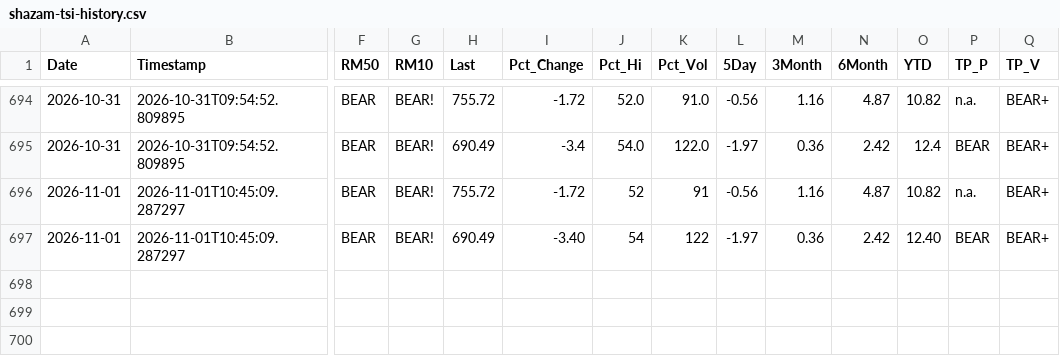
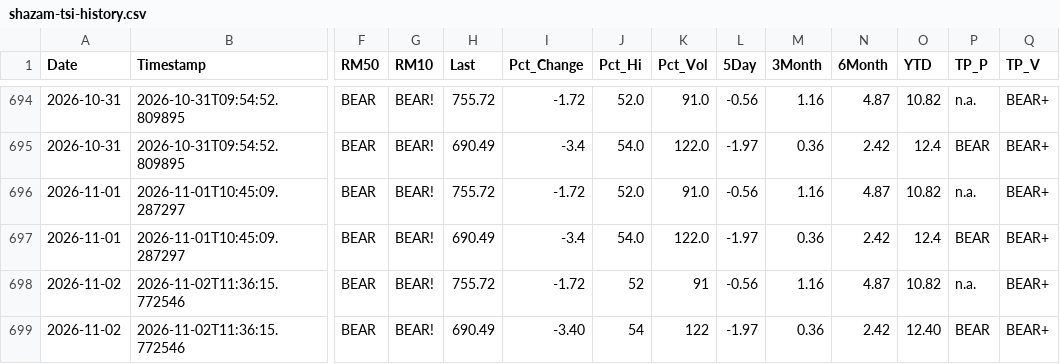
Before and after one commit to blumenty/stock-data-automation, a CSV file: data/shazam-tsi-history.csv, drawn as a sheet; only a part is shown, gaps mark what is left out; rows hold the shown columns only; the diff names each change by its address in the sheet, - before the commit and + after, or states it on an @@ line.

```diff
--- a/data/shazam-tsi-history.csv
+++ b/data/shazam-tsi-history.csv
-J696 (Pct_Hi): 52
+J696 (Pct_Hi): 52.0
-K696 (Pct_Vol): 91
+K696 (Pct_Vol): 91.0
-I697 (Pct_Change): -3.40
+I697 (Pct_Change): -3.4
-J697 (Pct_Hi): 54
+J697 (Pct_Hi): 54.0
-K697 (Pct_Vol): 122
+K697 (Pct_Vol): 122.0
-O697 (YTD): 12.40
+O697 (YTD): 12.4
+row 698: 2026-11-02 | 2026-11-02T11:36:15.772546 | BEAR | BEAR! | 755.72 | -1.72 | 52 | 91 | -0.56 | 1.16 | 4.87 | 10.82 | n.a. | BEAR+
+row 699: 2026-11-02 | 2026-11-02T11:36:15.772546 | BEAR | BEAR! | 690.49 | -3.40 | 54 | 122 | -1.97 | 0.36 | 2.42 | 12.40 | BEAR | BEAR+
```
Also changed, not shown: data/Shazam-market-daily.csv, 2 other files.
